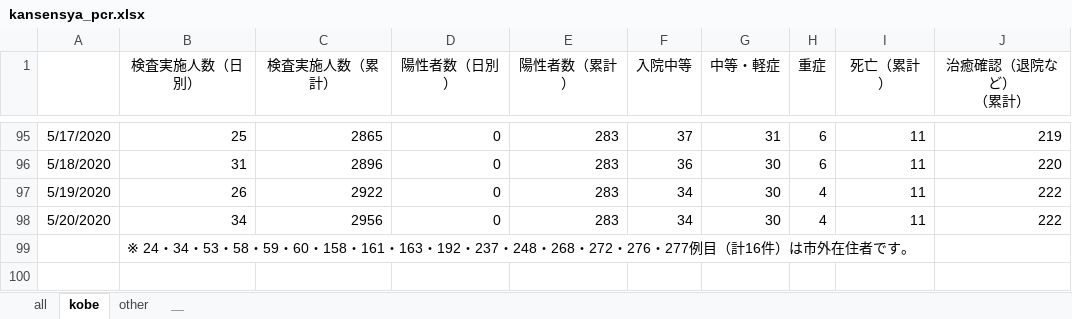
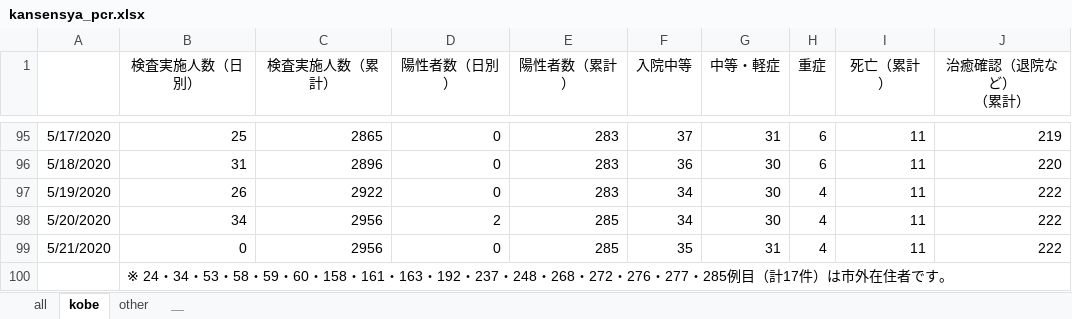
Before and after one commit to codeforjapan/kobe-stopcovid19, an Excel workbook: static/data/kansensya_pcr.xlsx, sheet kobe, drawn as a sheet; only a part is shown, gaps mark what is left out; values as stored, in another font and other column widths than the file's, no borders; addresses are those after the commit; the diff names each change by its address in the sheet, - before the commit and + after, or states it on an @@ line.

```diff
--- a/static/data/kansensya_pcr.xlsx (sheet kobe)
+++ b/static/data/kansensya_pcr.xlsx (sheet kobe)
-D98 (陽性者数（日別）): 0
+D98 (陽性者数（日別）): 2
-E98 (陽性者数（累計）): 283
+E98 (陽性者数（累計）): 285
+row 99: 5/21/2020 | 0 | 2956 | 0 | 285 | 35 | 31 | 4 | 11 | 222
-B100 (検査実施人数（日別）): …・276・277例目（計16件）は市…
+B100 (検査実施人数（日別）): …・276・277・285例目（計17件）は市…
```
Also changed, not shown: sheet all, sheet other, static/data/sodan.xlsx, 1 other file.
